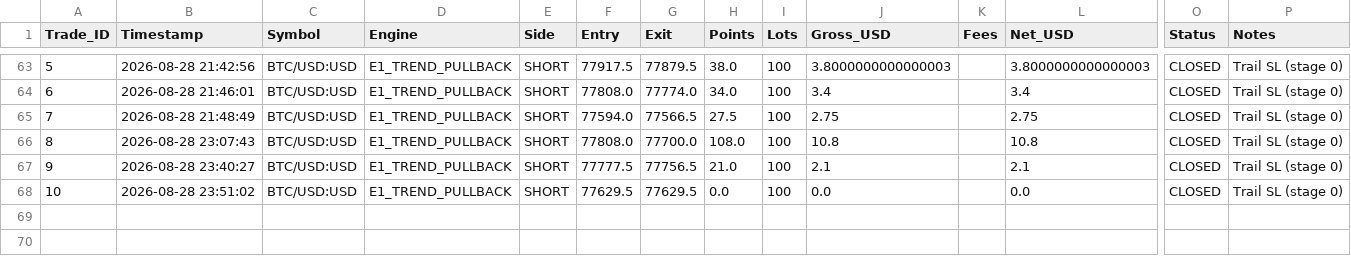
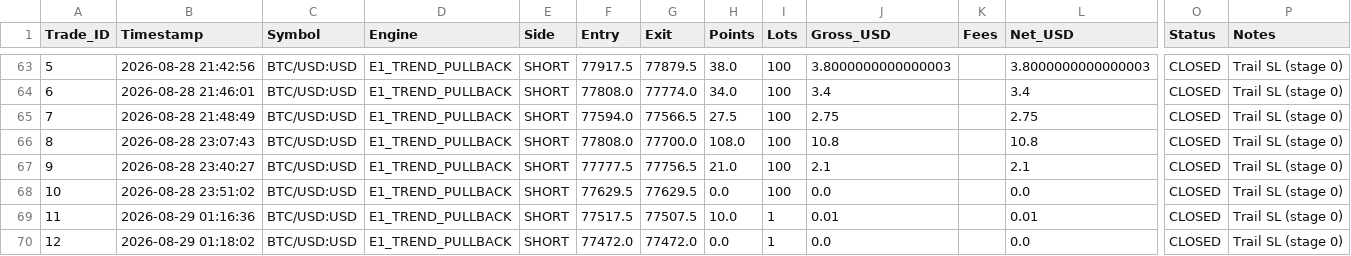
Before and after one commit to saniroy3311-spec/Bot-v13, a CSV file: live_trades_journal.csv, drawn as a sheet; only a part is shown, gaps mark what is left out; rows hold the shown columns only; the diff names each change by its address in the sheet, - before the commit and + after, or states it on an @@ line.

```diff
--- a/live_trades_journal.csv
+++ b/live_trades_journal.csv
+row 69: 11 | 2026-08-29 01:16:36 | BTC/USD:USD | E1_TREND_PULLBACK | SHORT | 77517.5 | 77507.5 | 10.0 | 1 | 0.01 |  | 0.01 | CLOSED | Trail SL (stage 0)
+row 70: 12 | 2026-08-29 01:18:02 | BTC/USD:USD | E1_TREND_PULLBACK | SHORT | 77472.0 | 77472.0 | 0.0 | 1 | 0.0 |  | 0.0 | CLOSED | Trail SL (stage 0)
```
Also changed, not shown: 8 other files.
